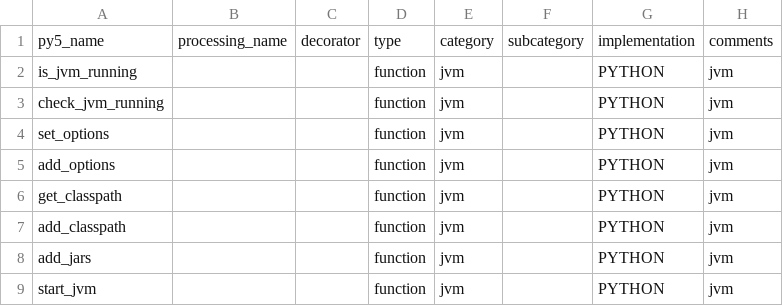
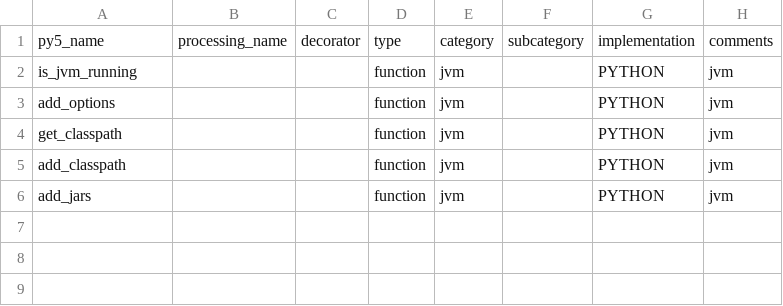
Before and after one commit to py5coding/py5generator, a CSV file: py5_resources/data/py5tools.csv, drawn as a sheet.

```diff
--- a/py5_resources/data/py5tools.csv
+++ b/py5_resources/data/py5tools.csv
@@ -2,4 +2,2 @@ py5_name,processing_name,decorator,type,category,subcategory,implementation,comm
 is_jvm_running,,,function,jvm,,PYTHON,jvm
-check_jvm_running,,,function,jvm,,PYTHON,jvm
-set_options,,,function,jvm,,PYTHON,jvm
 add_options,,,function,jvm,,PYTHON,jvm
@@ -8,2 +6 @@ add_classpath,,,function,jvm,,PYTHON,jvm
 add_jars,,,function,jvm,,PYTHON,jvm
-start_jvm,,,function,jvm,,PYTHON,jvm
```
Also changed, not shown: 11 other files.
